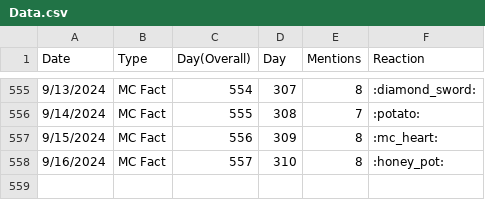
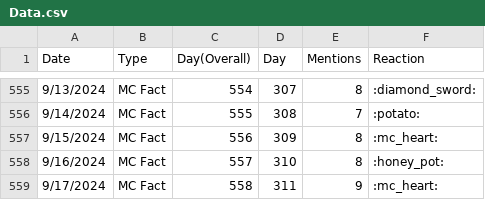
Before and after one commit to TruMiner/riddlegraph, a CSV file: Data.csv, drawn as a sheet; only a part is shown, gaps mark what is left out.

Commit message:
Updated MC Fact of the Day graph for 9/17.

```diff
--- a/Data.csv
+++ b/Data.csv
@@ -558 +558,2 @@ Date,Type,Day(Overall),Day,Mentions,Reaction
 9/16/2024,MC Fact,557,310,8,:honey_pot:
+9/17/2024,MC Fact,558,311,9,:mc_heart:
```
